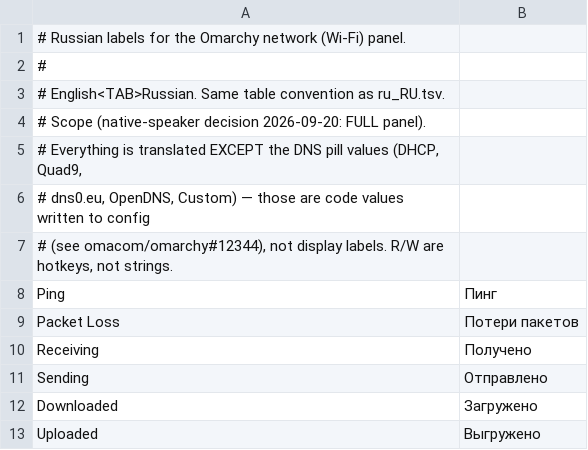
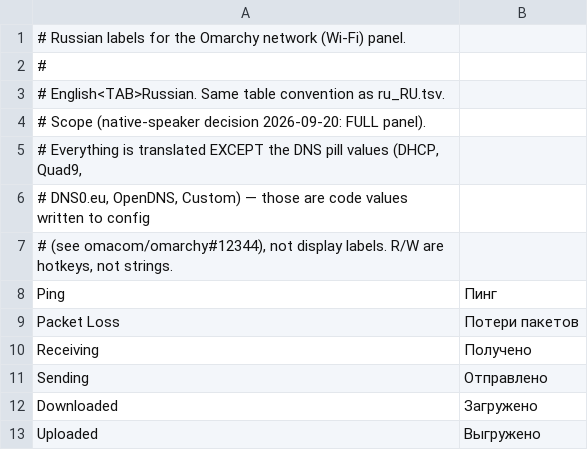
Before and after one commit to WokoFlipper/Omarchy-ru-locale, a TSV file: translations/wifi-ru.tsv, drawn as a sheet; only a part is shown.

```diff
--- a/translations/wifi-ru.tsv
+++ b/translations/wifi-ru.tsv
@@ -5,3 +5,3 @@
 # Everything is translated EXCEPT the DNS pill values (DHCP, Quad9,
-# dns0.eu, OpenDNS, Custom) — those are code values written to config
+# DNS0.eu, OpenDNS, Custom) — those are code values written to config
 # (see omacom/omarchy#12344), not display labels. R/W are hotkeys, not strings.
```
Also changed, not shown: 12 other files.
